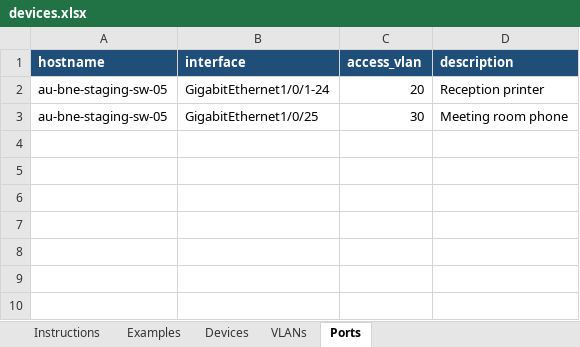
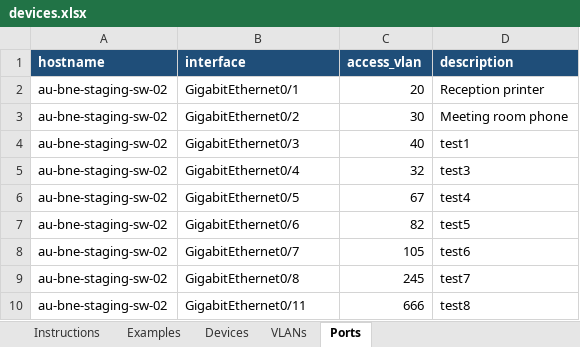
Before and after one commit to ptz-projects/pnp, an Excel workbook: devices.xlsx, sheet Ports, drawn as a sheet; values as stored, in another font and other column widths than the file's, no borders; the diff names each change by its address in the sheet, - before the commit and + after, or states it on an @@ line.

Commit message:
dayn test

```diff
--- a/devices.xlsx (sheet Ports)
+++ b/devices.xlsx (sheet Ports)
-A2:A3 (hostname): au-bne-staging-sw-05
+A2:A3 (hostname): au-bne-staging-sw-02
-B2 (interface): GigabitEthernet1/0/1-24
+B2 (interface): GigabitEthernet0/1
-B3 (interface): GigabitEthernet1/0/25
+B3 (interface): GigabitEthernet0/2
+row 4: au-bne-staging-sw-02 | GigabitEthernet0/3 | 40 | test1
+row 5: au-bne-staging-sw-02 | GigabitEthernet0/4 | 32 | test3
+row 6: au-bne-staging-sw-02 | GigabitEthernet0/5 | 67 | test4
+row 7: au-bne-staging-sw-02 | GigabitEthernet0/6 | 82 | test5
+row 8: au-bne-staging-sw-02 | GigabitEthernet0/7 | 105 | test6
+row 9: au-bne-staging-sw-02 | GigabitEthernet0/8 | 245 | test7
+row 10: au-bne-staging-sw-02 | GigabitEthernet0/11 | 666 | test8
```
Also changed, not shown: sheet VLANs, sheet Devices.
